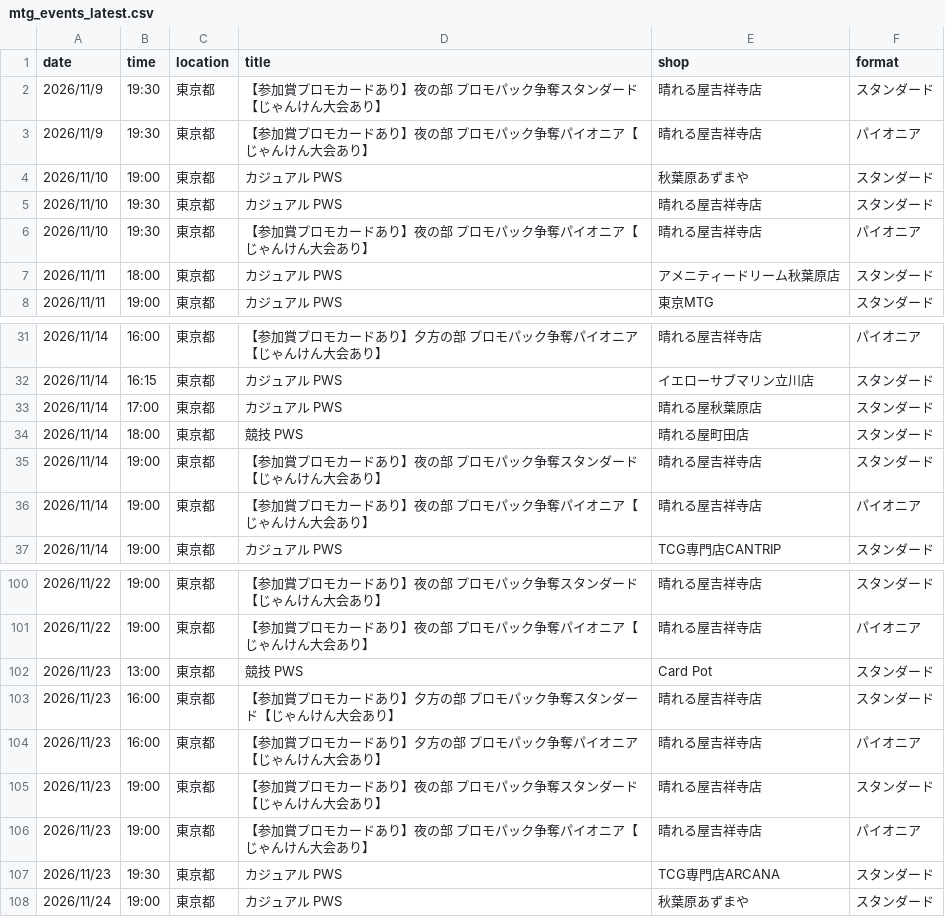
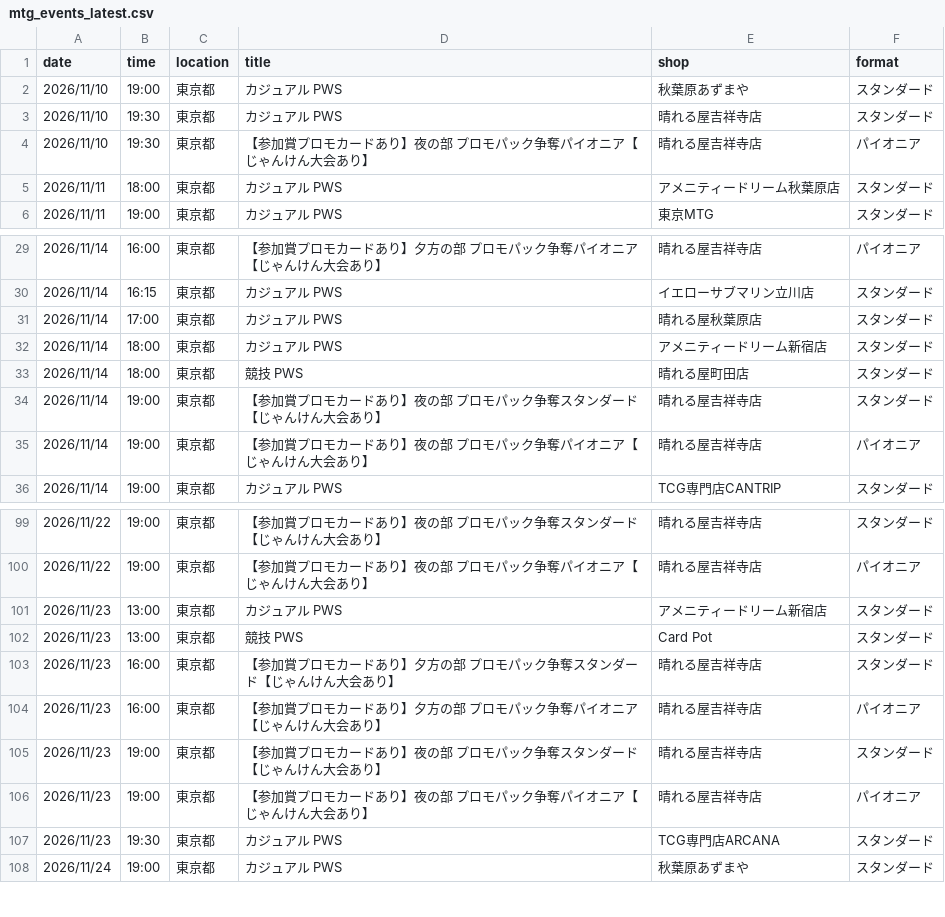
Before and after one commit to wakame1367/mtg_official_event_scraper, a CSV file: mtg_events_latest.csv, drawn as a sheet; only a part is shown, gaps mark what is left out.

```diff
--- a/mtg_events_latest.csv
+++ b/mtg_events_latest.csv
@@ -1,4 +1,2 @@
 date,time,location,title,shop,format
-2026/11/9,19:30,東京都,【参加賞プロモカードあり】夜の部 プロモパック争奪スタンダード【じゃんけん大会あり】,晴れる屋吉祥寺店,スタンダード
-2026/11/9,19:30,東京都,【参加賞プロモカードあり】夜の部 プロモパック争奪パイオニア【じゃんけん大会あり】,晴れる屋吉祥寺店,パイオニア
 2026/11/10,19:00,東京都,カジュアル PWS,秋葉原あずまや,スタンダード
@@ -33,2 +31,3 @@
 2026/11/14,17:00,東京都,カジュアル PWS,晴れる屋秋葉原店,スタンダード
+2026/11/14,18:00,東京都,カジュアル PWS,アメニティードリーム新宿店,スタンダード
 2026/11/14,18:00,東京都,競技 PWS,晴れる屋町田店,スタンダード
@@ -101,2 +100,3 @@
 2026/11/22,19:00,東京都,【参加賞プロモカードあり】夜の部 プロモパック争奪パイオニア【じゃんけん大会あり】,晴れる屋吉祥寺店,パイオニア
+2026/11/23,13:00,東京都,カジュアル PWS,アメニティードリーム新宿店,スタンダード
 2026/11/23,13:00,東京都,競技 PWS,Card Pot,スタンダード
```
Also changed, not shown: mtg_events.csv, 2 other files.
